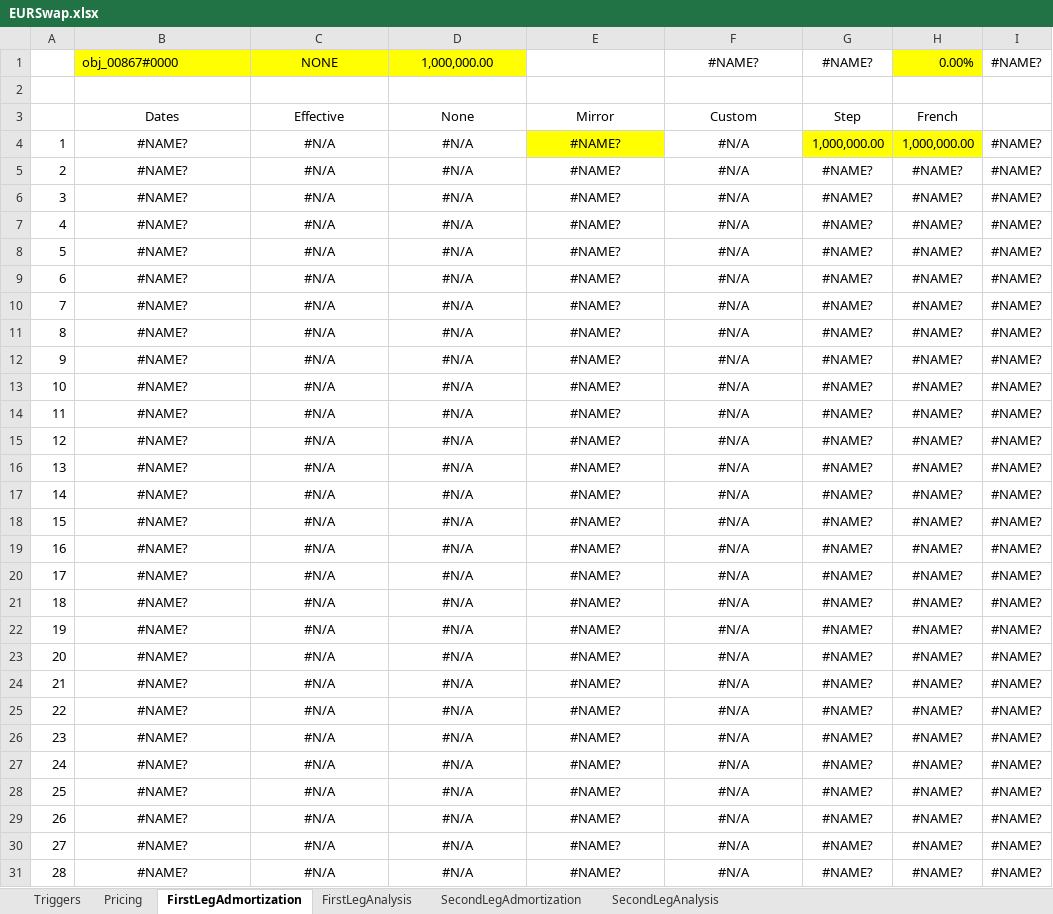
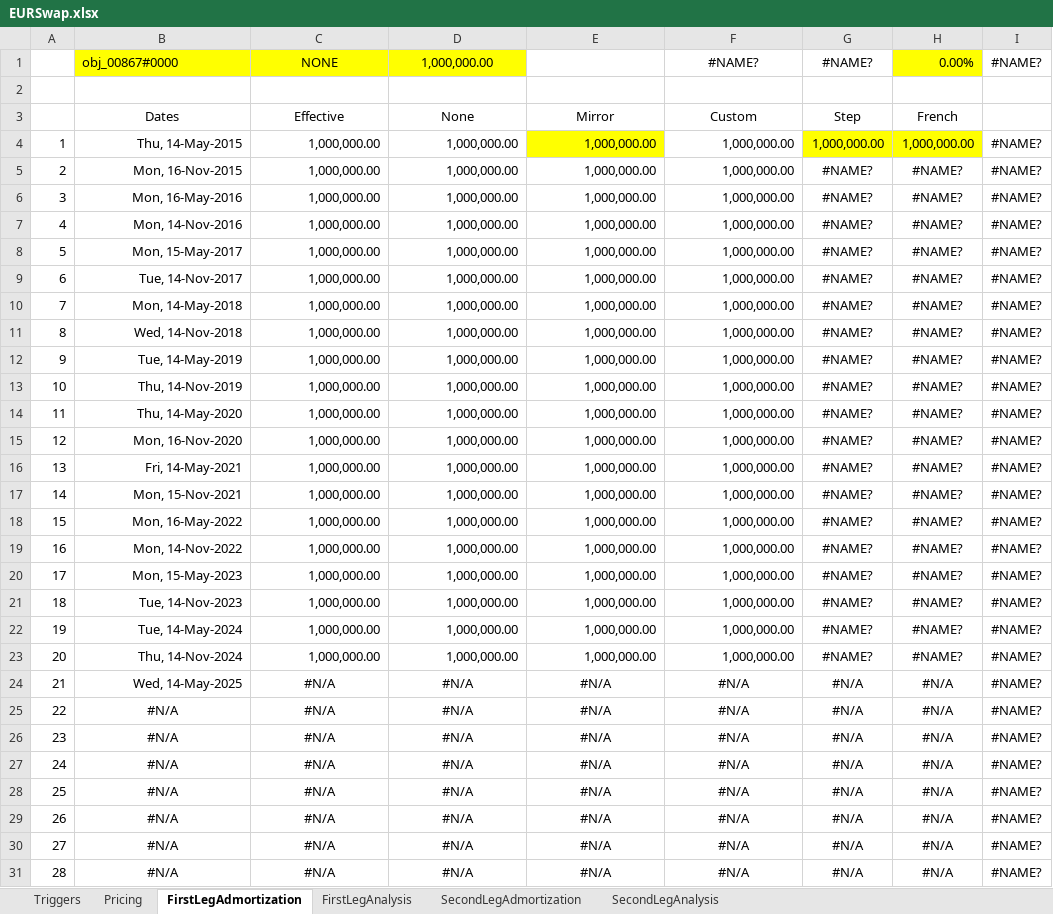
Before and after one commit to eehlers/QuantLibXL, an Excel workbook: Data2/XLS/EUR/EURSwap.xlsx, sheet FirstLegAdmortization, drawn as a sheet; only a part is shown; values as stored, in another font and other column widths than the file's, no borders; the diff covers the shown part only; the diff names each change by its address in the sheet, - before the commit and + after, or states it on an @@ line.

```diff
--- a/Data2/XLS/EUR/EURSwap.xlsx (sheet FirstLegAdmortization)
+++ b/Data2/XLS/EUR/EURSwap.xlsx (sheet FirstLegAdmortization)
-B4: #NAME?
+B4: Thu, 14-May-2015
-B4:F23 alignment: center
+B4:F23 alignment: right
-C4:C23: #N/A
+C4:C23: 1,000,000.00
-D4:D23: #N/A
+D4:D23: 1,000,000.00
-E4:E23: #NAME?
+E4:E23: 1,000,000.00
-F4:F23: #N/A
+F4:F23: 1,000,000.00
-B5: #NAME?
+B5: Mon, 16-Nov-2015
-B6: #NAME?
+B6: Mon, 16-May-2016
-B7: #NAME?
+B7: Mon, 14-Nov-2016
-B8: #NAME?
+B8: Mon, 15-May-2017
-B9: #NAME?
+B9: Tue, 14-Nov-2017
-B10: #NAME?
+B10: Mon, 14-May-2018
-B11: #NAME?
+B11: Wed, 14-Nov-2018
-B12: #NAME?
+B12: Tue, 14-May-2019
-B13: #NAME?
+B13: Thu, 14-Nov-2019
-B14: #NAME?
+B14: Thu, 14-May-2020
-B15: #NAME?
+B15: Mon, 16-Nov-2020
-B16: #NAME?
+B16: Fri, 14-May-2021
-B17: #NAME?
+B17: Mon, 15-Nov-2021
-B18: #NAME?
+B18: Mon, 16-May-2022
-B19: #NAME?
+B19: Mon, 14-Nov-2022
-B20: #NAME?
+B20: Mon, 15-May-2023
-B21: #NAME?
+B21: Tue, 14-Nov-2023
-B22: #NAME?
+B22: Tue, 14-May-2024
-B23: #NAME?
+B23: Thu, 14-Nov-2024
-B24: #NAME?
+B24: Wed, 14-May-2025
-B24 alignment: center
+B24 alignment: right
-E24:E31: #NAME?
+E24:E31: #N/A
-G24:G31: #NAME?
+G24:G31: #N/A
-H24:H31: #NAME?
+H24:H31: #N/A
-B25:B31: #NAME?
+B25:B31: #N/A
```
Also changed, not shown: 368 edited cells elsewhere in this sheet, sheet SecondLegAdmortization, sheet Pricing.
